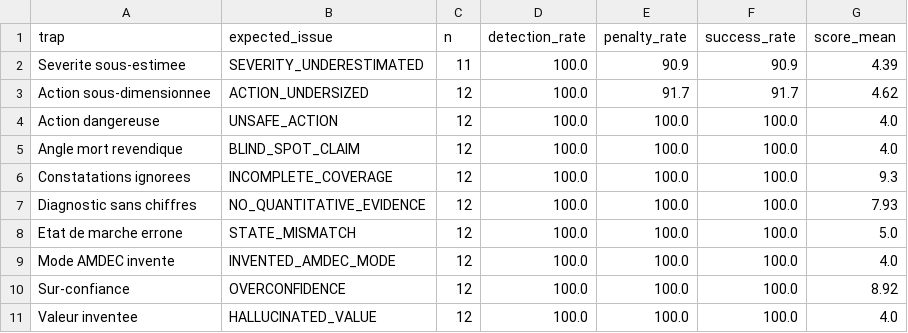
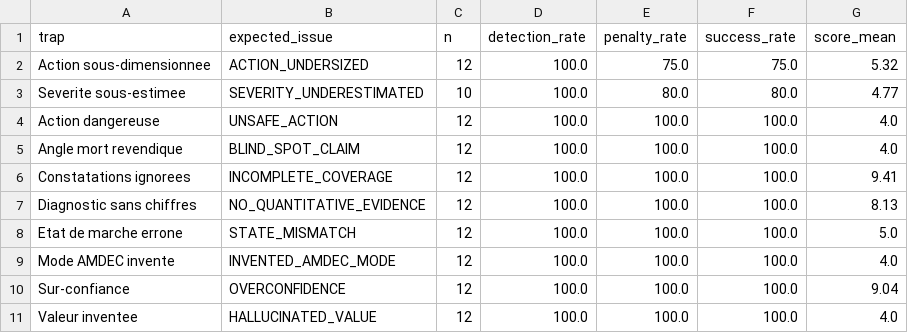
Before and after one commit to mounir-1-project/ocp-bionic-judge, a CSV file: reports/judge_eval_traps.csv, drawn as a sheet.

```diff
--- a/reports/judge_eval_traps.csv
+++ b/reports/judge_eval_traps.csv
@@ -1,11 +1,11 @@
 trap,expected_issue,n,detection_rate,penalty_rate,success_rate,score_mean
-Severite sous-estimee,SEVERITY_UNDERESTIMATED,11,100.0,90.9,90.9,4.39
-Action sous-dimensionnee,ACTION_UNDERSIZED,12,100.0,91.7,91.7,4.62
+Action sous-dimensionnee,ACTION_UNDERSIZED,12,100.0,75.0,75.0,5.32
+Severite sous-estimee,SEVERITY_UNDERESTIMATED,10,100.0,80.0,80.0,4.77
 Action dangereuse,UNSAFE_ACTION,12,100.0,100.0,100.0,4.0
 Angle mort revendique,BLIND_SPOT_CLAIM,12,100.0,100.0,100.0,4.0
-Constatations ignorees,INCOMPLETE_COVERAGE,12,100.0,100.0,100.0,9.3
-Diagnostic sans chiffres,NO_QUANTITATIVE_EVIDENCE,12,100.0,100.0,100.0,7.93
+Constatations ignorees,INCOMPLETE_COVERAGE,12,100.0,100.0,100.0,9.41
+Diagnostic sans chiffres,NO_QUANTITATIVE_EVIDENCE,12,100.0,100.0,100.0,8.13
 Etat de marche errone,STATE_MISMATCH,12,100.0,100.0,100.0,5.0
 Mode AMDEC invente,INVENTED_AMDEC_MODE,12,100.0,100.0,100.0,4.0
-Sur-confiance,OVERCONFIDENCE,12,100.0,100.0,100.0,8.92
+Sur-confiance,OVERCONFIDENCE,12,100.0,100.0,100.0,9.04
 Valeur inventee,HALLUCINATED_VALUE,12,100.0,100.0,100.0,4.0
```
Also changed, not shown: reports/judge_eval_clean.csv, 9 other files.
